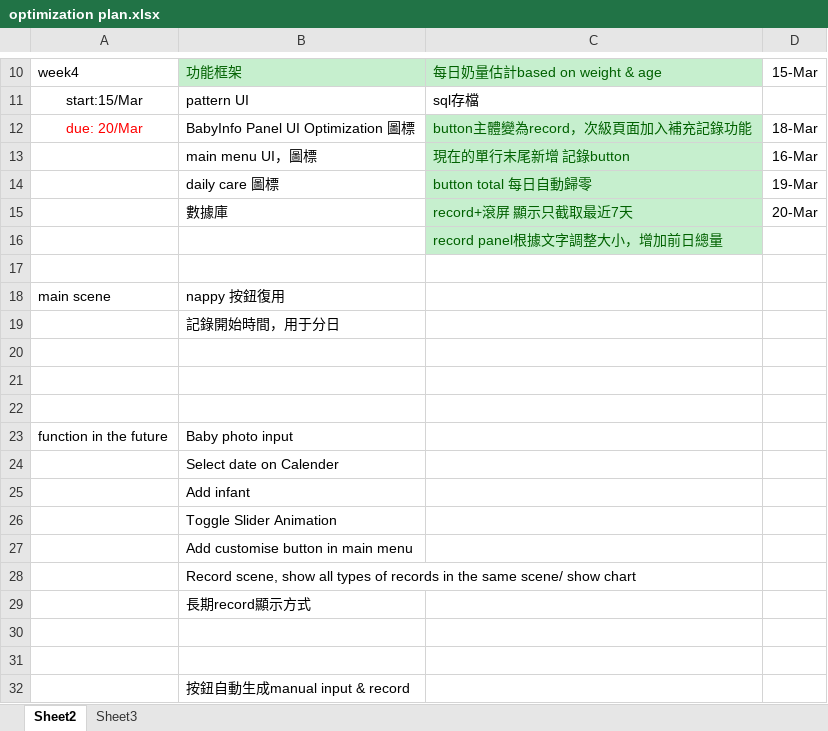
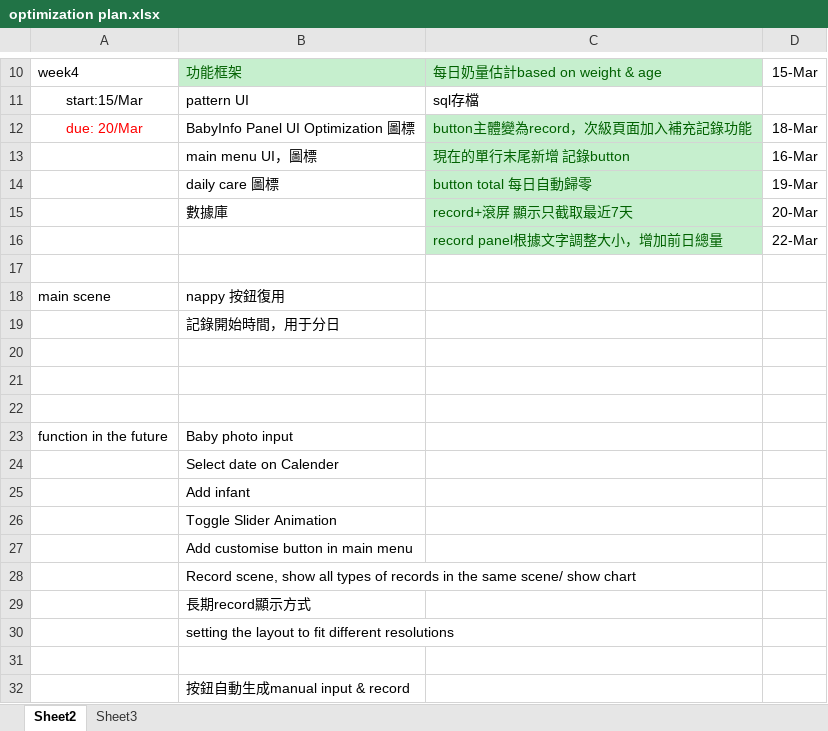
Before and after one commit to TeenYoung/MomoMonitor, an Excel workbook: plan/optimization plan.xlsx, sheet Sheet2, drawn as a sheet; only a part is shown, gaps mark what is left out; values as stored, in another font and other column widths than the file's, no borders; the diff names each change by its address in the sheet, - before the commit and + after, or states it on an @@ line.

Commit message:
plan update

```diff
--- a/plan/optimization plan.xlsx (sheet Sheet2)
+++ b/plan/optimization plan.xlsx (sheet Sheet2)
-D16: (empty)
+D16: 22-Mar
-B30: (empty)
+B30: setting the layout to fit different resolutions
```
